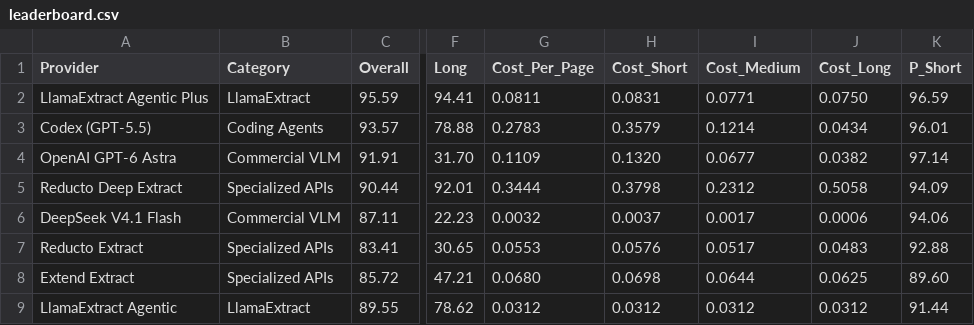
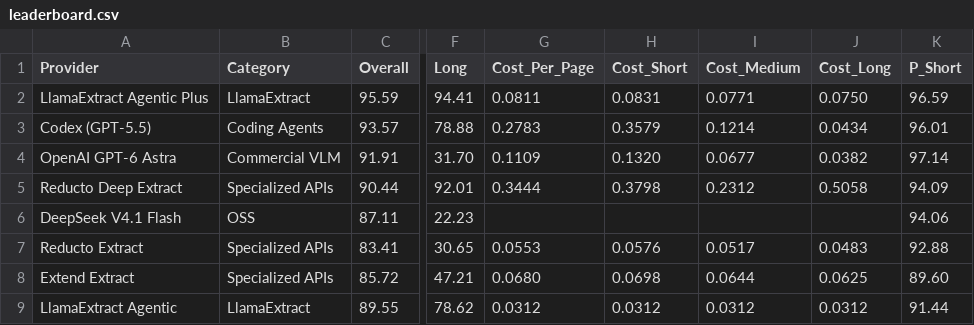
Before and after one commit to run-llama/ExtractBench, a CSV file: leaderboard.csv, drawn as a sheet; only a part is shown, gaps mark what is left out; the diff names each change by its address in the sheet, - before the commit and + after, or states it on an @@ line.

Commit message:
Categorize DeepSeek-V4.1-Flash as an OSS model

```diff
--- a/leaderboard.csv
+++ b/leaderboard.csv
-B6 (Category): Commercial VLM
+B6 (Category): OSS
-G6 (Cost_Per_Page): 0.0032
+G6 (Cost_Per_Page): (empty)
-H6 (Cost_Short): 0.0037
+H6 (Cost_Short): (empty)
-I6 (Cost_Medium): 0.0017
+I6 (Cost_Medium): (empty)
-J6 (Cost_Long): 0.0006
+J6 (Cost_Long): (empty)
```
